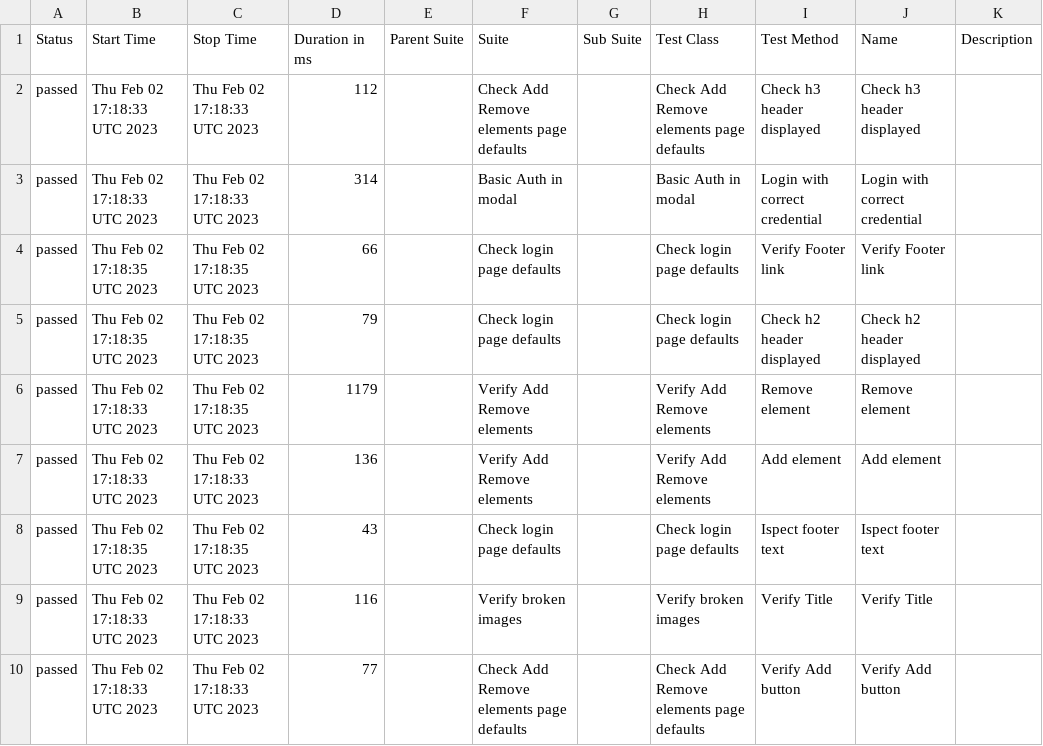
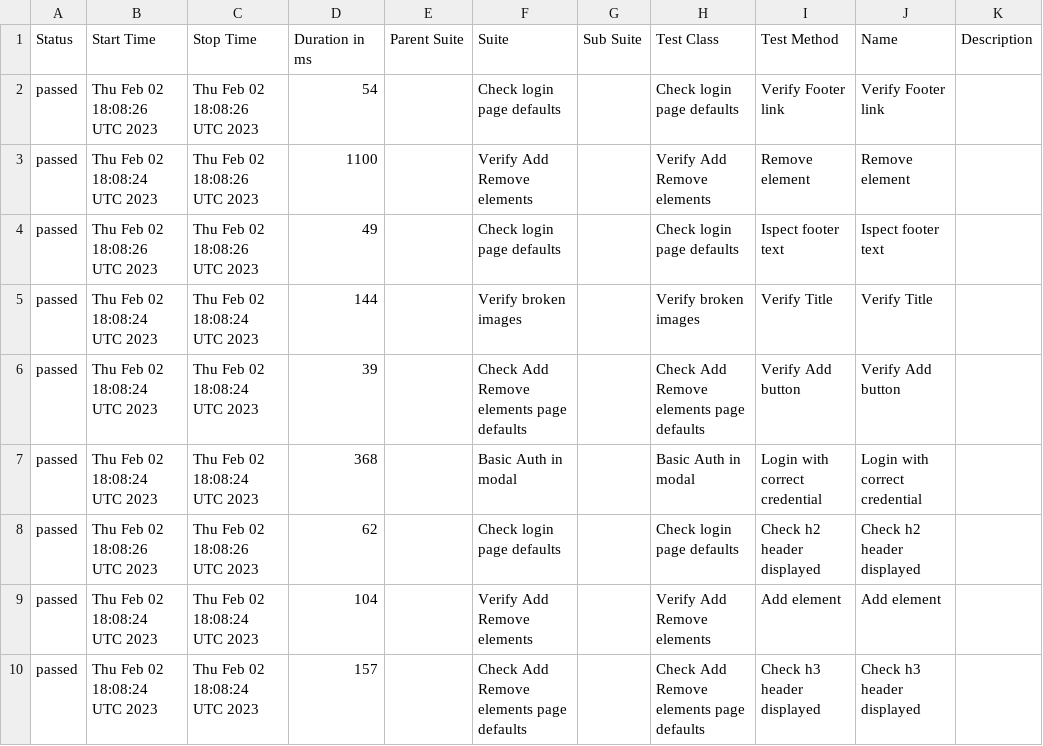
Before and after one commit to AZANIR/wdioTestActionsAsync, a CSV file: data/suites.csv, drawn as a sheet.

```diff
--- a/data/suites.csv
+++ b/data/suites.csv
@@ -1,10 +1,10 @@
 "Status","Start Time","Stop Time","Duration in ms","Parent Suite","Suite","Sub Suite","Test Class","Test Method","Name","Description"
-"passed","Thu Feb 02 17:18:33 UTC 2023","Thu Feb 02 17:18:33 UTC 2023","112","","Check Add Remove elements page defaults","","Check Add Remove elements page defaults","Check h3 header displayed","Check h3 header displayed",""
-"passed","Thu Feb 02 17:18:33 UTC 2023","Thu Feb 02 17:18:33 UTC 2023","314","","Basic Auth in modal","","Basic Auth in modal","Login with correct credential","Login with correct credential",""
-"passed","Thu Feb 02 17:18:35 UTC 2023","Thu Feb 02 17:18:35 UTC 2023","66","","Check login page defaults","","Check login page defaults","Verify Footer link","Verify Footer link",""
-"passed","Thu Feb 02 17:18:35 UTC 2023","Thu Feb 02 17:18:35 UTC 2023","79","","Check login page defaults","","Check login page defaults","Check h2 header displayed","Check h2 header displayed",""
-"passed","Thu Feb 02 17:18:33 UTC 2023","Thu Feb 02 17:18:35 UTC 2023","1179","","Verify Add Remove elements","","Verify Add Remove elements","Remove element","Remove element",""
-"passed","Thu Feb 02 17:18:33 UTC 2023","Thu Feb 02 17:18:33 UTC 2023","136","","Verify Add Remove elements","","Verify Add Remove elements","Add element","Add element",""
-"passed","Thu Feb 02 17:18:35 UTC 2023","Thu Feb 02 17:18:35 UTC 2023","43","","Check login page defaults","","Check login page defaults","Ispect footer text","Ispect footer text",""
-"passed","Thu Feb 02 17:18:33 UTC 2023","Thu Feb 02 17:18:33 UTC 2023","116","","Verify broken images","","Verify broken images","Verify Title","Verify Title",""
-"passed","Thu Feb 02 17:18:33 UTC 2023","Thu Feb 02 17:18:33 UTC 2023","77","","Check Add Remove elements page defaults","","Check Add Remove elements page defaults","Verify Add button","Verify Add button",""
+"passed","Thu Feb 02 18:08:26 UTC 2023","Thu Feb 02 18:08:26 UTC 2023","54","","Check login page defaults","","Check login page defaults","Verify Footer link","Verify Footer link",""
+"passed","Thu Feb 02 18:08:24 UTC 2023","Thu Feb 02 18:08:26 UTC 2023","1100","","Verify Add Remove elements","","Verify Add Remove elements","Remove element","Remove element",""
+"passed","Thu Feb 02 18:08:26 UTC 2023","Thu Feb 02 18:08:26 UTC 2023","49","","Check login page defaults","","Check login page defaults","Ispect footer text","Ispect footer text",""
+"passed","Thu Feb 02 18:08:24 UTC 2023","Thu Feb 02 18:08:24 UTC 2023","144","","Verify broken images","","Verify broken images","Verify Title","Verify Title",""
+"passed","Thu Feb 02 18:08:24 UTC 2023","Thu Feb 02 18:08:24 UTC 2023","39","","Check Add Remove elements page defaults","","Check Add Remove elements page defaults","Verify Add button","Verify Add button",""
+"passed","Thu Feb 02 18:08:24 UTC 2023","Thu Feb 02 18:08:24 UTC 2023","368","","Basic Auth in modal","","Basic Auth in modal","Login with correct credential","Login with correct credential",""
+"passed","Thu Feb 02 18:08:26 UTC 2023","Thu Feb 02 18:08:26 UTC 2023","62","","Check login page defaults","","Check login page defaults","Check h2 header displayed","Check h2 header displayed",""
+"passed","Thu Feb 02 18:08:24 UTC 2023","Thu Feb 02 18:08:24 UTC 2023","104","","Verify Add Remove elements","","Verify Add Remove elements","Add element","Add element",""
+"passed","Thu Feb 02 18:08:24 UTC 2023","Thu Feb 02 18:08:24 UTC 2023","157","","Check Add Remove elements page defaults","","Check Add Remove elements page defaults","Check h3 header displayed","Check h3 header displayed",""
```
Also changed, not shown: 37 other files.
